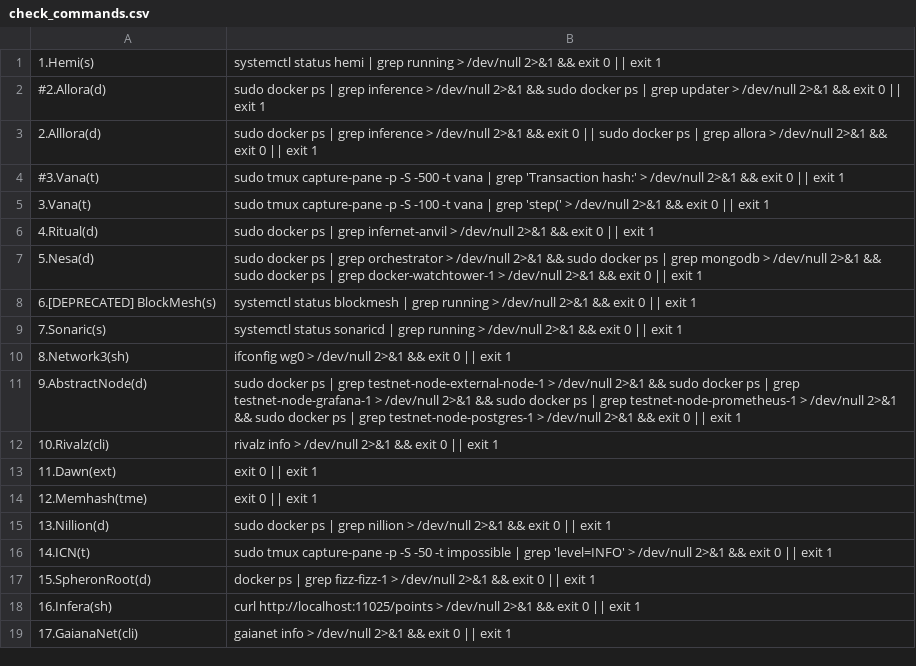
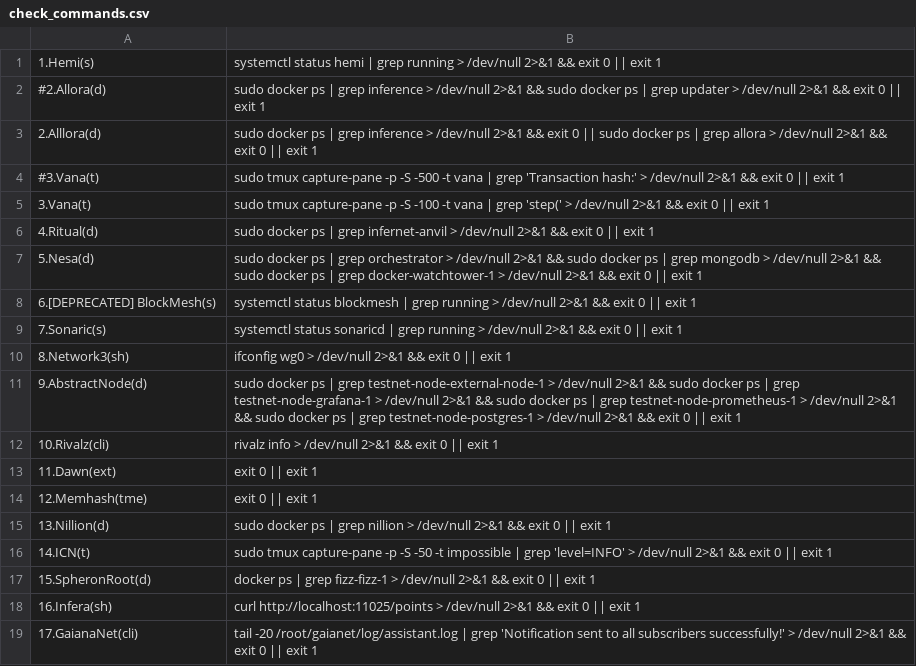
Before and after one commit to repchinskiy/cryptologo, a CSV file: check_commands.csv, drawn as a sheet.

Commit message:
Add files via upload

```diff
--- a/check_commands.csv
+++ b/check_commands.csv
@@ -18,2 +18,2 @@
 16.Infera(sh);curl http://localhost:11025/points > /dev/null 2>&1 && exit 0 || exit 1
-17.GaianaNet(cli);gaianet info > /dev/null 2>&1 && exit 0 || exit 1
+17.GaianaNet(cli);tail -20 /root/gaianet/log/assistant.log | grep 'Notification sent to all subscribers successfully!' > /dev/null 2>&1 && exit 0 || exit 1
```
